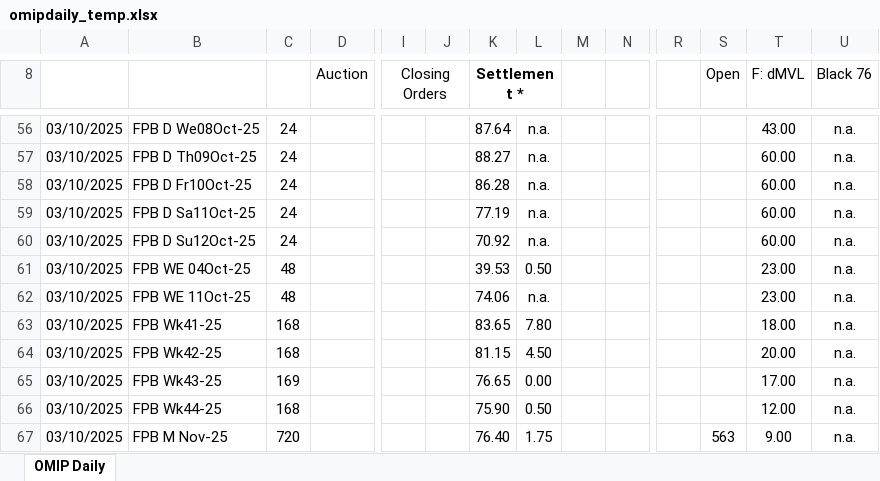
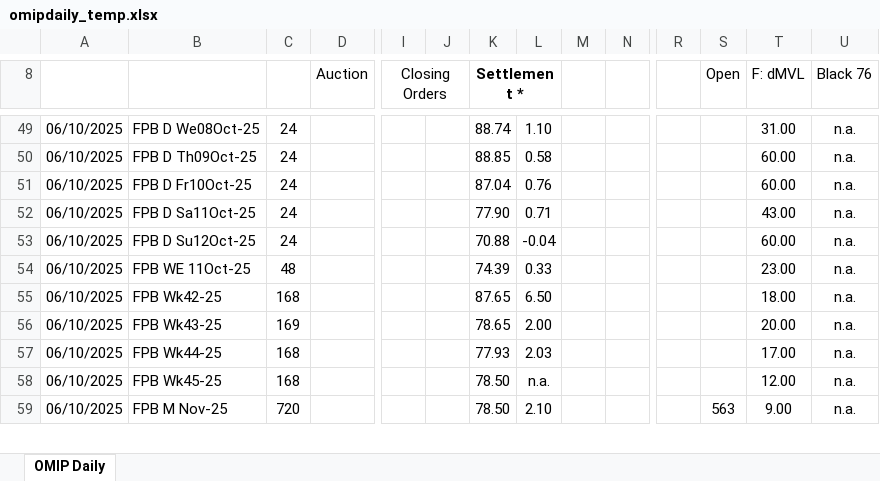
Before and after one commit to tiagofelicia/simulador-tarifarios-eletricidade, an Excel workbook: omipdaily_temp.xlsx, sheet OMIP Daily, drawn as a sheet; only a part is shown, gaps mark what is left out; values as stored, in another font and other column widths than the file's, no borders; charts and pictures not drawn; removed rows and columns are numbered as before the commit, all else as after; rows hold the shown columns only; the diff covers the shown part only; the diff names each change by its address in the sheet, - before the commit and + after, or states it on an @@ line.

```diff
--- a/omipdaily_temp.xlsx (sheet OMIP Daily)
+++ b/omipdaily_temp.xlsx (sheet OMIP Daily)
-A49:A53: 03/10/2025
+A49:A53: 06/10/2025
-K49 (Settlement *): 87.64
+K49 (Settlement *): 88.74
-L49: n.a.
+L49: 1.10
-T49 (F: dMVL): 43.00
+T49 (F: dMVL): 31.00
-K50 (Settlement *): 88.27
+K50 (Settlement *): 88.85
-L50: n.a.
+L50: 0.58
-K51 (Settlement *): 86.28
+K51 (Settlement *): 87.04
-L51: n.a.
+L51: 0.76
-K52 (Settlement *): 77.19
+K52 (Settlement *): 77.90
-L52: n.a.
+L52: 0.71
-T52 (F: dMVL): 60.00
+T52 (F: dMVL): 43.00
-K53 (Settlement *): 70.92
+K53 (Settlement *): 70.88
-L53: n.a.
+L53: -0.04
-row 61: 03/10/2025 | FPB WE 04Oct-25 | 48 |  |  |  | 39.53 | 0.50 |  |  |  |  | 23.00 | n.a.
-A54: 03/10/2025
+A54: 06/10/2025
-K54 (Settlement *): 74.06
+K54 (Settlement *): 74.39
-L54: n.a.
+L54: 0.33
-row 63: 03/10/2025 | FPB Wk41-25 | 168 |  |  |  | 83.65 | 7.80 |  |  |  |  | 18.00 | n.a.
-A55:A57: 03/10/2025
+A55:A57: 06/10/2025
-K55 (Settlement *): 81.15
+K55 (Settlement *): 87.65
-L55: 4.50
+L55: 6.50
-T55 (F: dMVL): 20.00
+T55 (F: dMVL): 18.00
-K56 (Settlement *): 76.65
+K56 (Settlement *): 78.65
-L56: 0.00
+L56: 2.00
-T56 (F: dMVL): 17.00
+T56 (F: dMVL): 20.00
-K57 (Settlement *): 75.90
+K57 (Settlement *): 77.93
-L57: 0.50
+L57: 2.03
-T57 (F: dMVL): 12.00
+T57 (F: dMVL): 17.00
+row 58: 06/10/2025 | FPB Wk45-25 | 168 |  |  |  | 78.50 | n.a. |  |  |  |  | 12.00 | n.a.
-A59: 03/10/2025
+A59: 06/10/2025
-K59 (Settlement *): 76.40
+K59 (Settlement *): 78.50
-L59: 1.75
+L59: 2.10
```
Also changed, not shown: 6 added rows, 26 removed rows and 743 edited cells elsewhere in this sheet, 2 other files.
